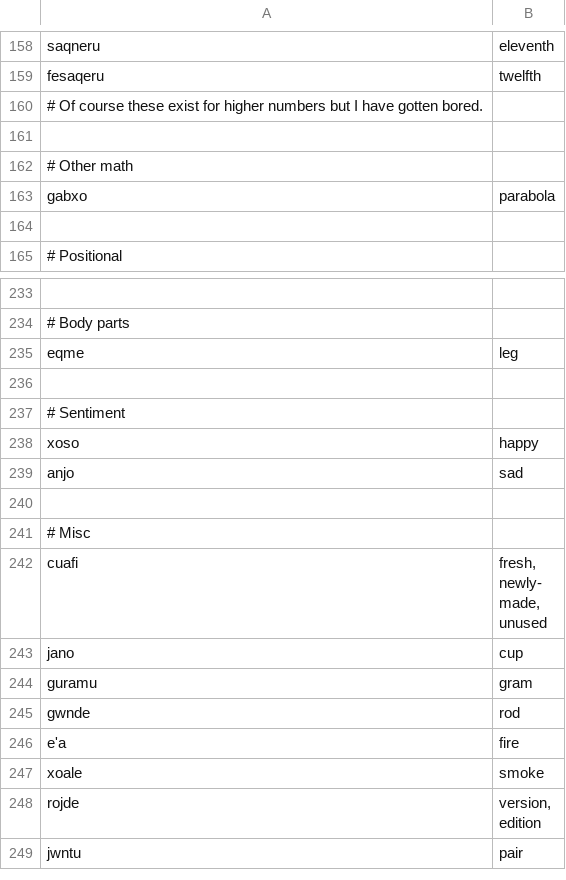
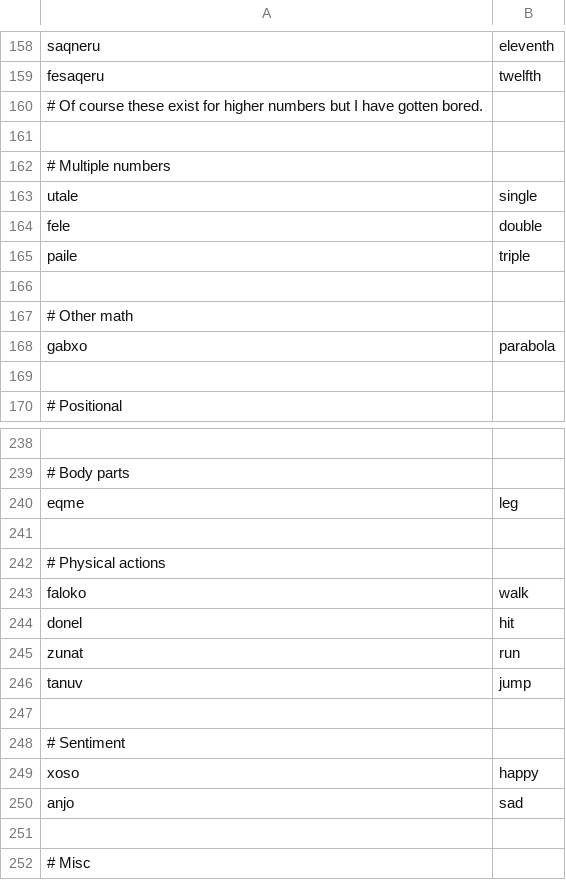
Before and after one commit to rngesus-wept/puflantu, a TSV file: root_nouns.tsv, drawn as a sheet; only a part is shown, gaps mark what is left out; the shorter side is filled out with more unchanged rows; the diff names each change by its address in the sheet, - before the commit and + after, or states it on an @@ line.

Commit message:
More changes for rat

```diff
--- a/root_nouns.tsv
+++ b/root_nouns.tsv
+row 162: # Multiple numbers
+row 163: utale | single
+row 164: fele | double
+row 165: paile | triple
+row 166: (empty)
+row 241: (empty)
+row 242: # Physical actions
+row 243: faloko | walk
+row 244: donel | hit
+row 245: zunat | run
+row 246: tanuv | jump
```
